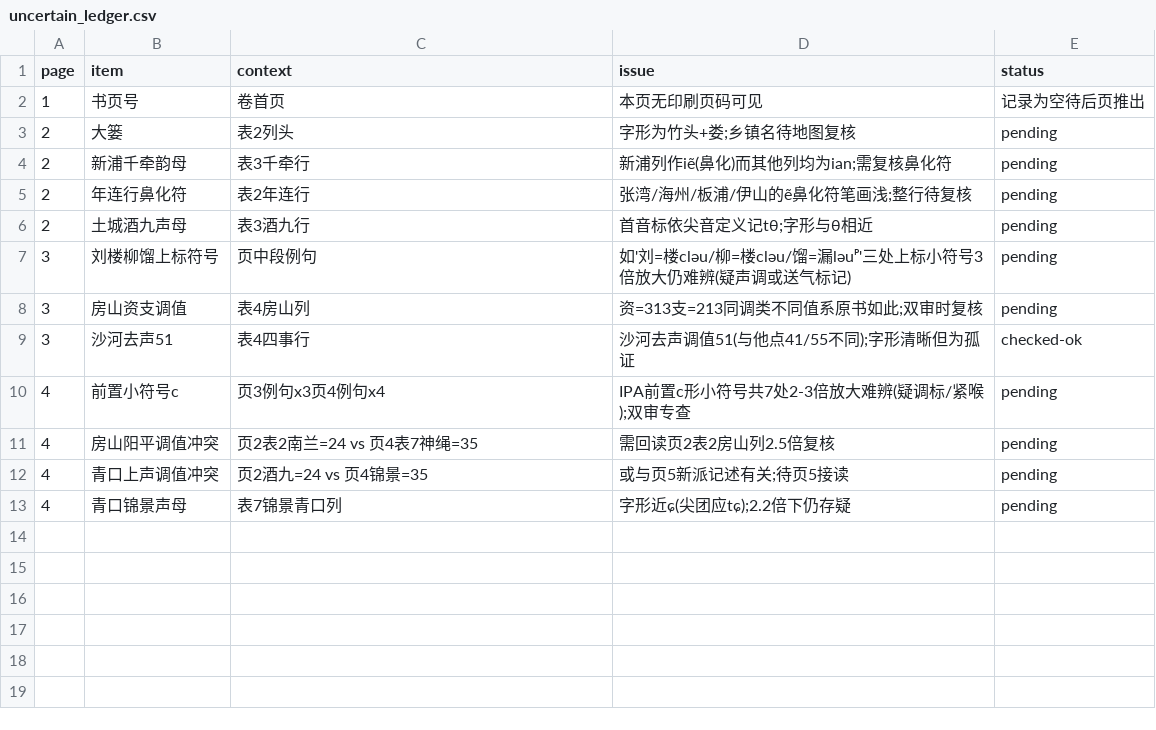
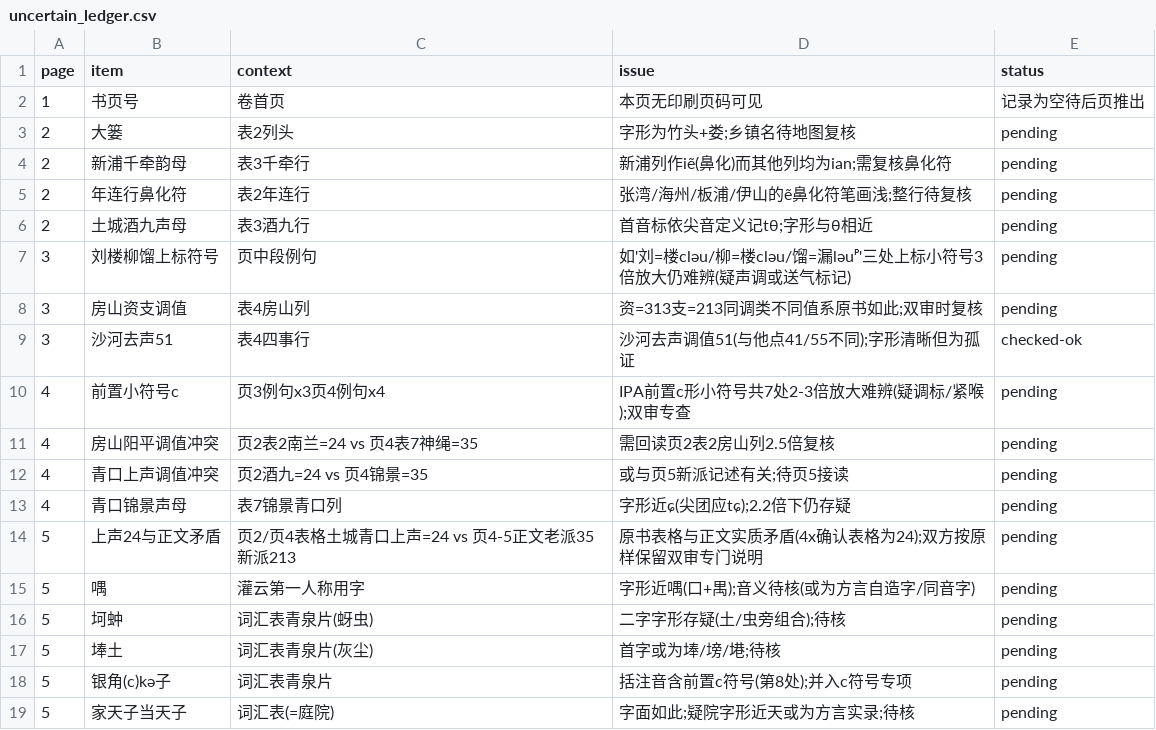
Before and after one commit to xixingchao/lianyungang-city-gazetteer, a CSV file: workbench/volume59/uncertain_ledger.csv, drawn as a sheet.

```diff
--- a/workbench/volume59/uncertain_ledger.csv
+++ b/workbench/volume59/uncertain_ledger.csv
@@ -13 +13,7 @@ page,item,context,issue,status
 4,青口锦景声母,表7锦景青口列,字形近ɕ(尖团应tɕ);2.2倍下仍存疑,pending
+5,上声24与正文矛盾,页2/页4表格土城青口上声=24 vs 页4-5正文老派35新派213,原书表格与正文实质矛盾(4x确认表格为24);双方按原样保留双审专门说明,pending
+5,喁,灌云第一人称用字,字形近喁(口+禺);音义待核(或为方言自造字/同音字),pending
+5,坷蚛,词汇表青泉片(蚜虫),二字字形存疑(土/虫旁组合);待核,pending
+5,埲土,词汇表青泉片(灰尘),首字或为埲/塝/塂;待核,pending
+5,银角(c)kə子,词汇表青泉片,括注音含前置c符号(第8处);并入c符号专项,pending
+5,家天子当天子,词汇表(=庭院),字面如此;疑院字形近天或为方言实录;待核,pending
```
Also changed, not shown: 1 other file.
